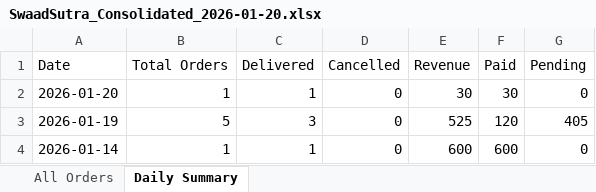
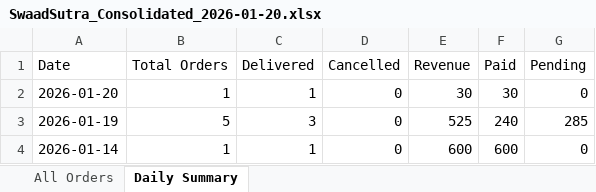
Before and after one commit to poojadwarkunde/swaad-sutra, an Excel workbook: reports/SwaadSutra_Consolidated_2026-01-20.xlsx, sheet Daily Summary, drawn as a sheet; values as stored, in another font and other column widths than the file's, no borders; the diff names each change by its address in the sheet, - before the commit and + after, or states it on an @@ line.

Commit message:
📊 Update SwaadSutra_Consolidated_2026-01-20.xlsx - 2026-01-20T04:28:32.390Z

```diff
--- a/reports/SwaadSutra_Consolidated_2026-01-20.xlsx (sheet Daily Summary)
+++ b/reports/SwaadSutra_Consolidated_2026-01-20.xlsx (sheet Daily Summary)
-F3 (Paid): 120
+F3 (Paid): 240
-G3 (Pending): 405
+G3 (Pending): 285
```
Also changed, not shown: sheet All Orders.
